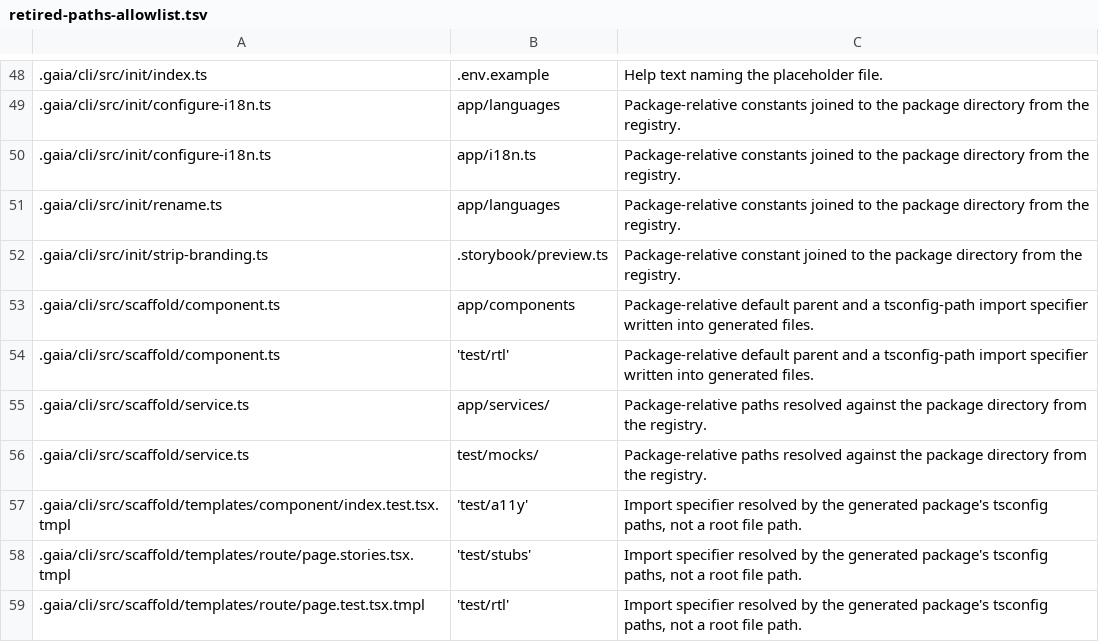
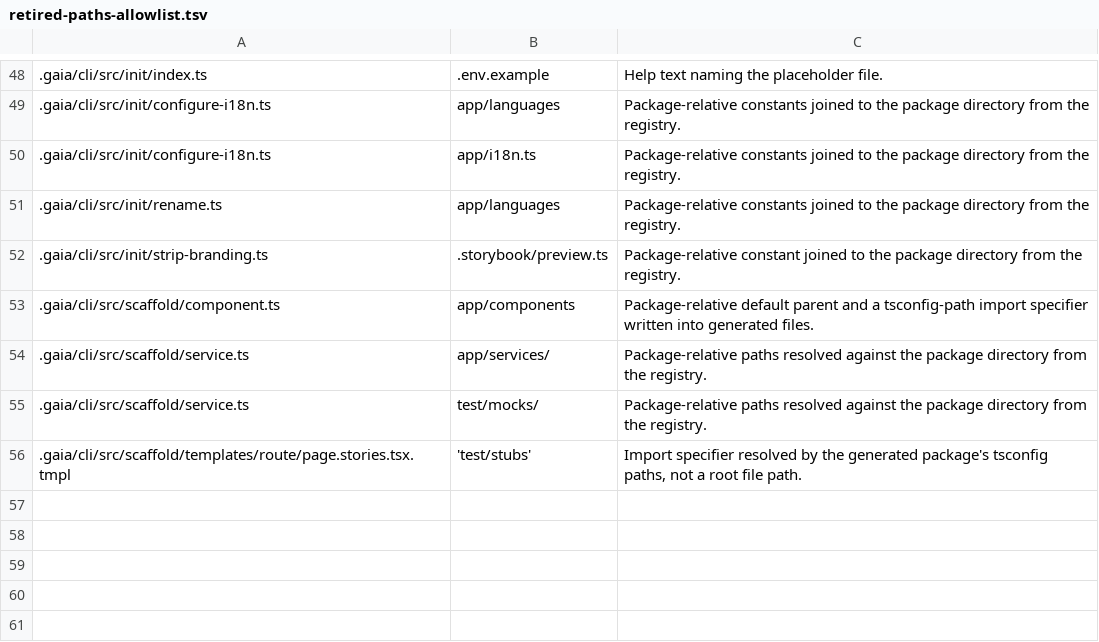
Before and after one commit to gaia-react/gaia, a TSV file: .gaia/retired-paths-allowlist.tsv, drawn as a sheet; only a part is shown, gaps mark what is left out; the diff names each change by its address in the sheet, - before the commit and + after, or states it on an @@ line.

```diff
--- a/.gaia/retired-paths-allowlist.tsv
+++ b/.gaia/retired-paths-allowlist.tsv
-row 54: .gaia/cli/src/scaffold/component.ts | 'test/rtl' | Package-relative default parent and a tsconfig-path import specifier written into generated files.
-row 57: .gaia/cli/src/scaffold/templates/component/index.test.tsx.tmpl | 'test/a11y' | Import specifier resolved by the generated package's tsconfig paths, not a root file path.
-row 59: .gaia/cli/src/scaffold/templates/route/page.test.tsx.tmpl | 'test/rtl' | Import specifier resolved by the generated package's tsconfig paths, not a root file path.
```
Also changed, not shown: 48 other files.
